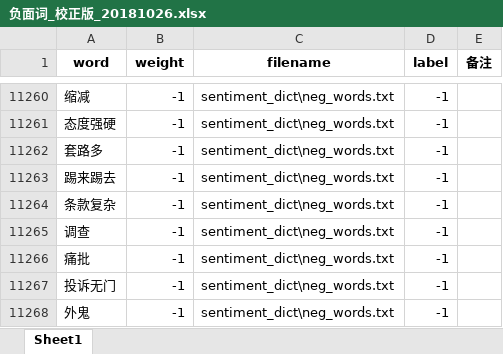
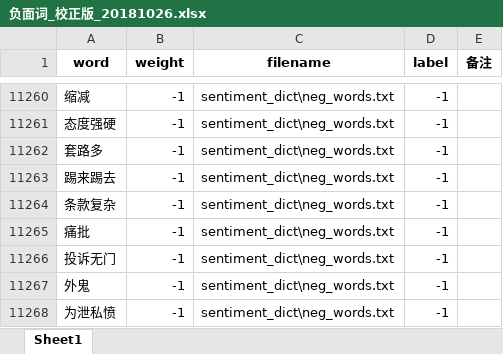
Before and after one commit to xuhuanyunxiao/tool, an Excel workbook: toolkits/nlp/sentiment_dict/校正后词典_20181026/负面词_校正版_20181026.xlsx, sheet Sheet1, drawn as a sheet; only a part is shown, gaps mark what is left out; the shorter side is filled out with more unchanged rows; values as stored, in another font and other column widths than the file's, no borders; the diff names each change by its address in the sheet, - before the commit and + after, or states it on an @@ line.

```diff
--- a/toolkits/nlp/sentiment_dict/校正后词典_20181026/负面词_校正版_20181026.xlsx (sheet Sheet1)
+++ b/toolkits/nlp/sentiment_dict/校正后词典_20181026/负面词_校正版_20181026.xlsx (sheet Sheet1)
-row 11265: 调查 | -1 | sentiment_dict\neg_words.txt | -1
```
Also changed, not shown: toolkits/nlp/sentiment_dict/校正后词典_20181026/非负词_未校正_20181026.xlsx, 38 other files.
